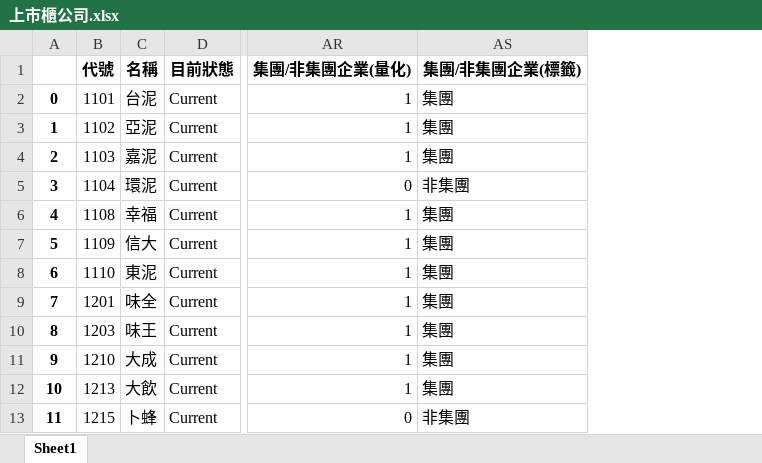
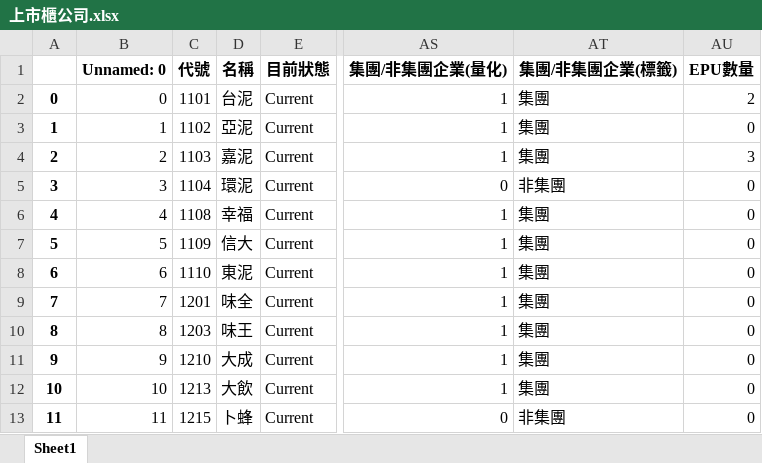
Before and after one commit to Simmonslin/pdf_crawling, an Excel workbook: 上市櫃公司.xlsx, sheet Sheet1, drawn as a sheet; only a part is shown, gaps mark what is left out; values as stored, in another font and other column widths than the file's, no borders; the diff names each change by its address in the sheet, - before the commit and + after, or states it on an @@ line.

Commit message:
2/2 : 增加EPU數量欄位

```diff
--- a/上市櫃公司.xlsx (sheet Sheet1)
+++ b/上市櫃公司.xlsx (sheet Sheet1)
+column B (Unnamed: 0), rows 2-13: 0 | 1 | 2 | 3 | 4 | 5 | 6 | 7 | 8 | 9 | 10 | 11
+column AU (EPU數量), rows 2-13: 2 | 0 | 3 | 0 | 0 | 0 | 0 | 0 | 0 | 0 | 0 | 0
```
